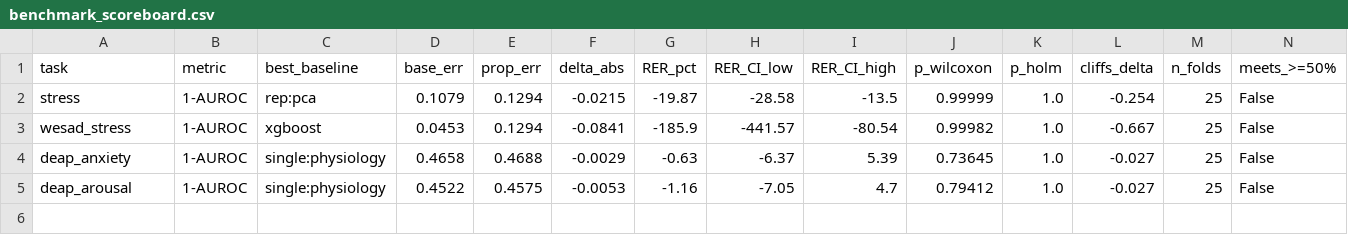
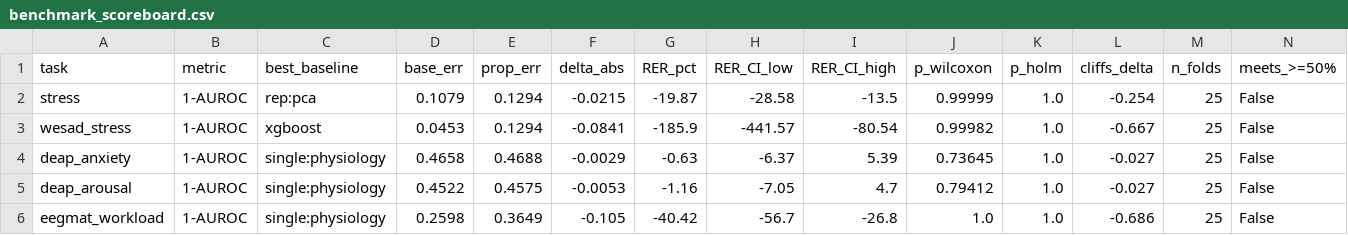
Before and after one commit to Abhignya-Jagathpally/DVXR, a CSV file: outputs/benchmark_scoreboard.csv, drawn as a sheet; the diff names each change by its address in the sheet, - before the commit and + after, or states it on an @@ line.

Commit message:
Slice I: real cognitive-workload cohort (eegmat) + scope claims; LaBraM blocked
Replace the EEG beta/alpha *proxy* with a real labeled cohort and reconcile the
remaining "no real-label eval" and "LaBraM overstated" red flags to the truth.

- loaders.load_eegmat_dataset: PhysioNet EEG mental-arithmetic (Zyma 2019) ->
  canonical events. REAL workload label (rest=low vs serial-subtraction=high),
  19-ch EEG + ECG band-passed/avg-ref/resampled to 64 Hz (delta/theta/alpha/beta
  intact); rest truncated to its last 60 s to match the task duration.
- fetch_data.py: `fetch_eegmat` (resumable) + `eegmat` CLI source.
- bench: factor the shared _windowed_signal_task (DEAP + eegmat now use one
  builder, no duplication); add eegmat_workload_task + TASK_BUILDERS entry;
  add it to the mh profile; scoreboard MODALITY label.
- clinical_tasks.py: redirect the cognitive_workload proxy note to the real task.

Result (5x5, subject-held-out): workload is real-decodable — best single modality
ECG reaches AUROC ~0.74, and raw_cnn on 64 Hz signal reaches AUROC ~0.66 (vs chance
0.50 on decimated DEAP: the raw lever works given fidelity). Learned CACMF fusion
still loses (-40.4% to the ECG floor) — the consistent honest negative.

Scope reconciliation (red flags #2, #4, #6): only depression remains a proxy;
anxiety + workload now have real cohorts. LaBraM wiring was ATTEMPTED and is
BLOCKED — braindecode won't import under torch 2.12 (no compatible torchaudio),
so the band-power+VQ baseline stands as the truthful EEG path (config == what
runs). Documented in GOAL1_COMPLIANCE.md + config.py; blocker recorded.

```diff
--- a/outputs/benchmark_scoreboard.csv
+++ b/outputs/benchmark_scoreboard.csv
+row 6: eegmat_workload | 1-AUROC | single:physiology | 0.2598 | 0.3649 | -0.105 | -40.42 | -56.7 | -26.8 | 1.0 | 1.0 | -0.686 | 25 | False
```
Also changed, not shown: 10 other files.
